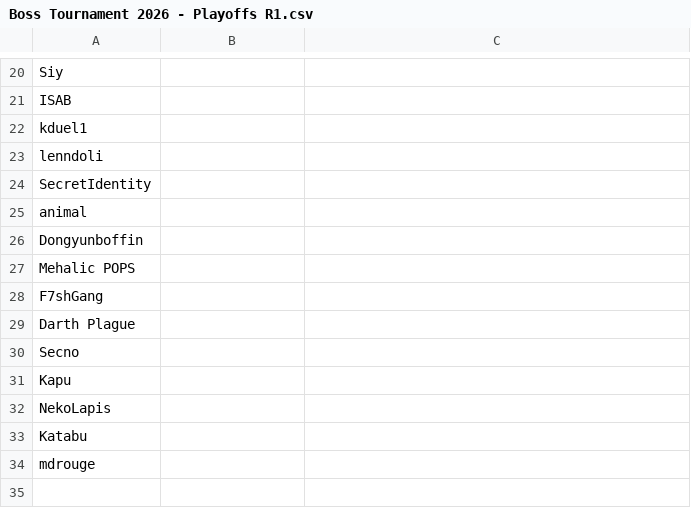
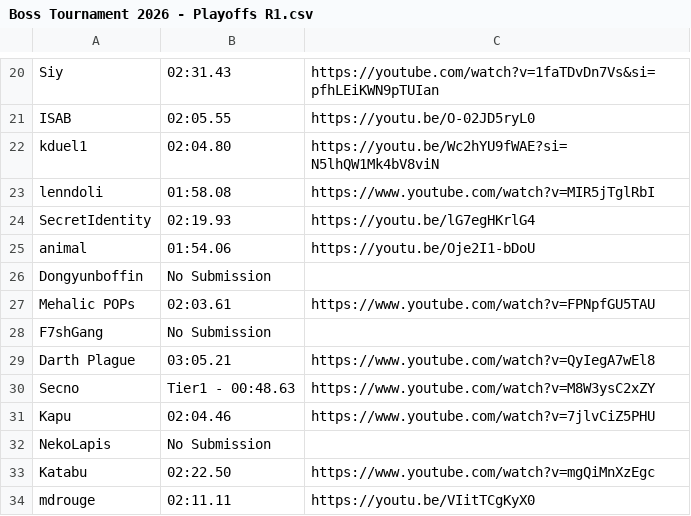
Before and after one commit to Olinequ/Olinequ.github.io, a CSV file: Tournament_2/Boss Tournament 2026 - Playoffs R1.csv, drawn as a sheet; only a part is shown, gaps mark what is left out; removed rows and columns are numbered as before the commit, all else as after; the diff covers the shown part only; the diff names each change by its address in the sheet, - before the commit and + after, or states it on an @@ line.

```diff
--- a/Tournament_2/Boss Tournament 2026 - Playoffs R1.csv
+++ b/Tournament_2/Boss Tournament 2026 - Playoffs R1.csv
-B20: (empty)
+B20: 02:31.43
-C20: (empty)
+C20: https://youtube.com/watch?v=1faTDvDn7Vs&si=pfhLEiKWN9pTUIan
-B21: (empty)
+B21: 02:05.55
-C21: (empty)
+C21: https://youtu.be/O-02JD5ryL0
-B22: (empty)
+B22: 02:04.80
-C22: (empty)
+C22: https://youtu.be/Wc2hYU9fWAE?si=N5lhQW1Mk4bV8viN
-B23: (empty)
+B23: 01:58.08
-C23: (empty)
+C23: https://www.youtube.com/watch?v=MIR5jTglRbI
-B24: (empty)
+B24: 02:19.93
-C24: (empty)
+C24: https://youtu.be/lG7egHKrlG4
-B25: (empty)
+B25: 01:54.06
-C25: (empty)
+C25: https://youtu.be/Oje2I1-bDoU
-B26: (empty)
+B26: No Submission
-row 27: Mehalic POPS
+row 27: Mehalic POPs | 02:03.61 | https://www.youtube.com/watch?v=FPNpfGU5TAU
-B28: (empty)
+B28: No Submission
-B29: (empty)
+B29: 03:05.21
-C29: (empty)
+C29: https://www.youtube.com/watch?v=QyIegA7wEl8
-B30: (empty)
+B30: Tier1 - 00:48.63
-C30: (empty)
+C30: https://www.youtube.com/watch?v=M8W3ysC2xZY
-B31: (empty)
+B31: 02:04.46
-C31: (empty)
+C31: https://www.youtube.com/watch?v=7jlvCiZ5PHU
-B32: (empty)
+B32: No Submission
-B33: (empty)
+B33: 02:22.50
-C33: (empty)
+C33: https://www.youtube.com/watch?v=mgQiMnXzEgc
-B34: (empty)
+B34: 02:11.11
-C34: (empty)
+C34: https://youtu.be/VIitTCgKyX0
```
Also changed, not shown: 31 edited cells elsewhere in this file, 1 other file.
